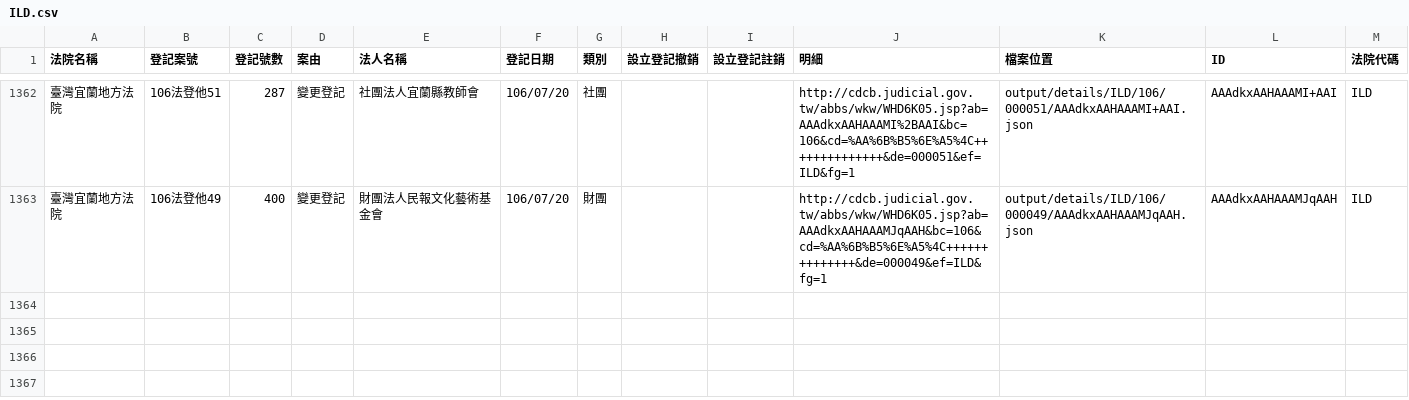
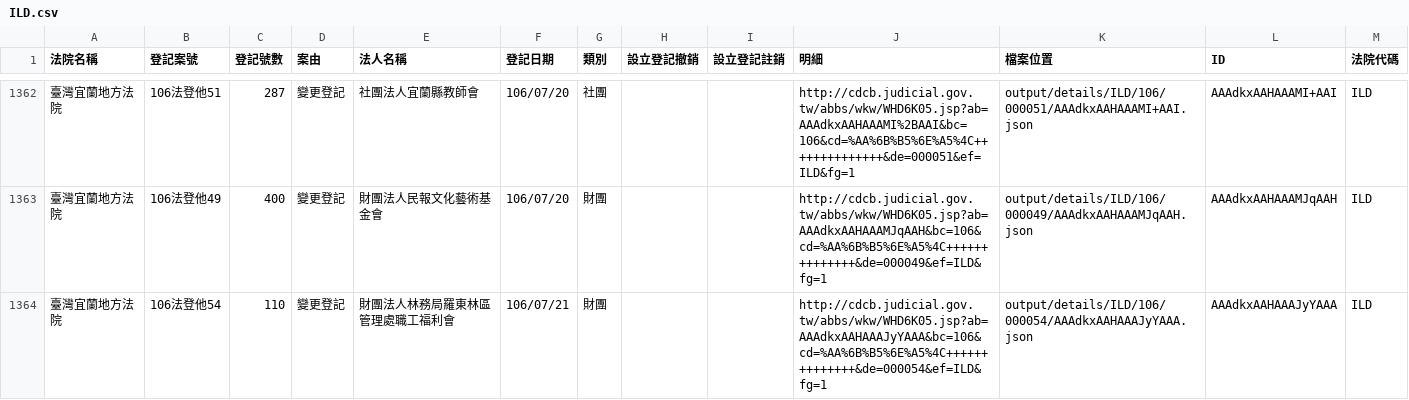
Before and after one commit to g0v/foundationtw, a CSV file: output/lists/ILD.csv, drawn as a sheet; only a part is shown, gaps mark what is left out.

Commit message:
update datasets @ 2017-08-08 02:00:01

```diff
--- a/output/lists/ILD.csv
+++ b/output/lists/ILD.csv
@@ -1363 +1363,2 @@
 臺灣宜蘭地方法院,106法登他49,400,變更登記,財團法人民報文化藝術基金會,106/07/20,財團,,,http://cdcb.judicial.gov.tw/abbs/wkw/WHD6K05.jsp?ab=AAAdkxAAHAAAMJqAAH&bc=106&cd=%AA%6B%B5%6E%A5%4C++++++++++++++&de=000049&ef=ILD&fg=1,output/details/ILD/106/000049/AAAdkxAAHAAAMJqAAH.json,AAAdkxAAHAAAMJqAAH,ILD
+臺灣宜蘭地方法院,106法登他54,110,變更登記,財團法人林務局羅東林區管理處職工福利會,106/07/21,財團,,,http://cdcb.judicial.gov.tw/abbs/wkw/WHD6K05.jsp?ab=AAAdkxAAHAAAJyYAAA&bc=106&cd=%AA%6B%B5%6E%A5%4C++++++++++++++&de=000054&ef=ILD&fg=1,output/details/ILD/106/000054/AAAdkxAAHAAAJyYAAA.json,AAAdkxAAHAAAJyYAAA,ILD
```
Also changed, not shown: output/lists/CTD.csv, output/lists/PTD.csv, 39 other files.
